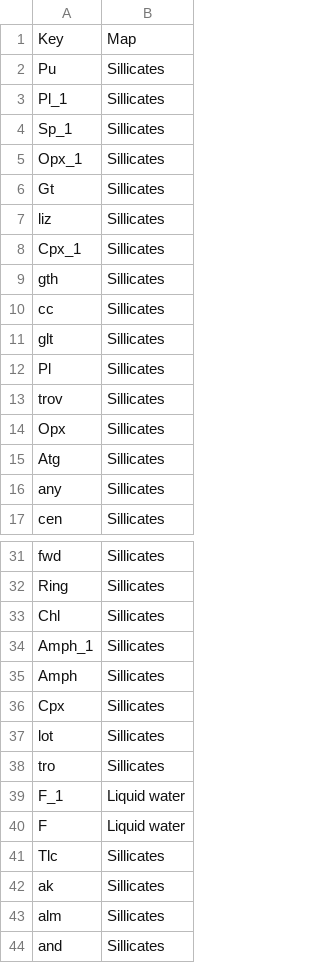
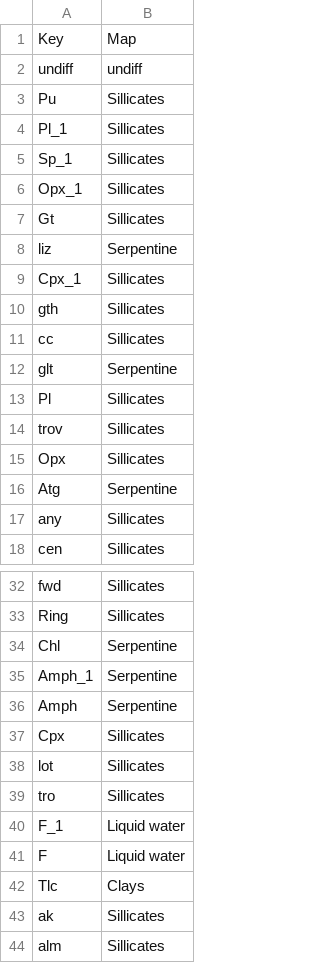
Before and after one commit to SamuelCourville/WOW, a CSV file: tables/perplex_lookup.csv, drawn as a sheet; only a part is shown, gaps mark what is left out; the shorter side is filled out with more unchanged rows.

```diff
--- a/tables/perplex_lookup.csv
+++ b/tables/perplex_lookup.csv
@@ -1,2 +1,3 @@
 Key,Map
+undiff,undiff
 Pu,Sillicates
@@ -6,3 +7,3 @@ Opx_1,Sillicates
 Gt,Sillicates
-liz,Sillicates
+liz,Serpentine
 Cpx_1,Sillicates
@@ -10,3 +11,3 @@ gth,Sillicates
 cc,Sillicates
-glt,Sillicates
+glt,Serpentine
 Pl,Sillicates
@@ -14,3 +15,3 @@ trov,Sillicates
 Opx,Sillicates
-Atg,Sillicates
+Atg,Serpentine
 any,Sillicates
@@ -32,5 +33,5 @@ fwd,Sillicates
 Ring,Sillicates
-Chl,Sillicates
-Amph_1,Sillicates
-Amph,Sillicates
+Chl,Serpentine
+Amph_1,Serpentine
+Amph,Serpentine
 Cpx,Sillicates
@@ -40,3 +41,3 @@ F_1,Liquid water
 F,Liquid water
-Tlc,Sillicates
+Tlc,Clays
 ak,Sillicates
```
Also changed, not shown: tables/Cp.csv, tables/k.csv, 9 other files.
